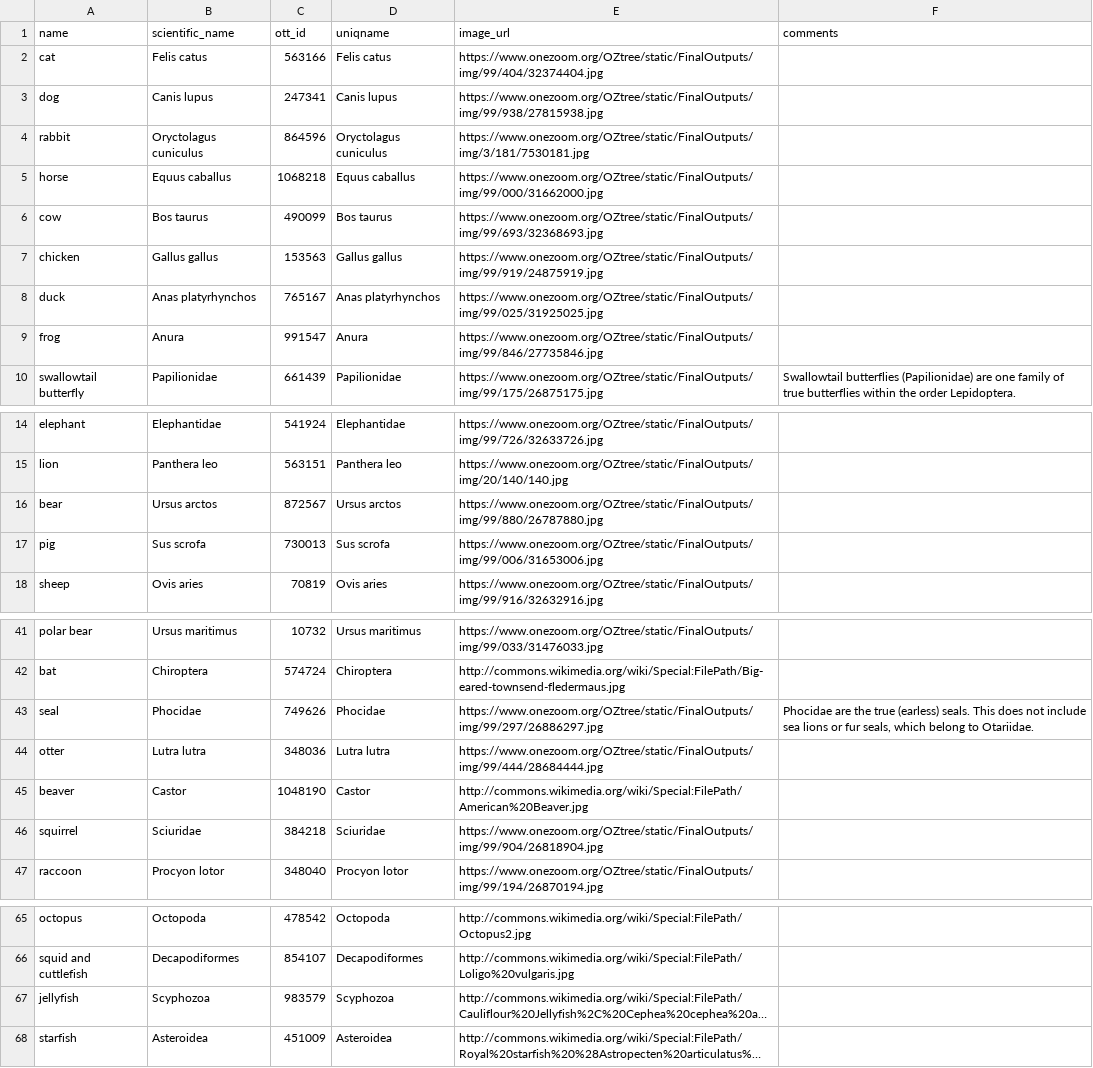
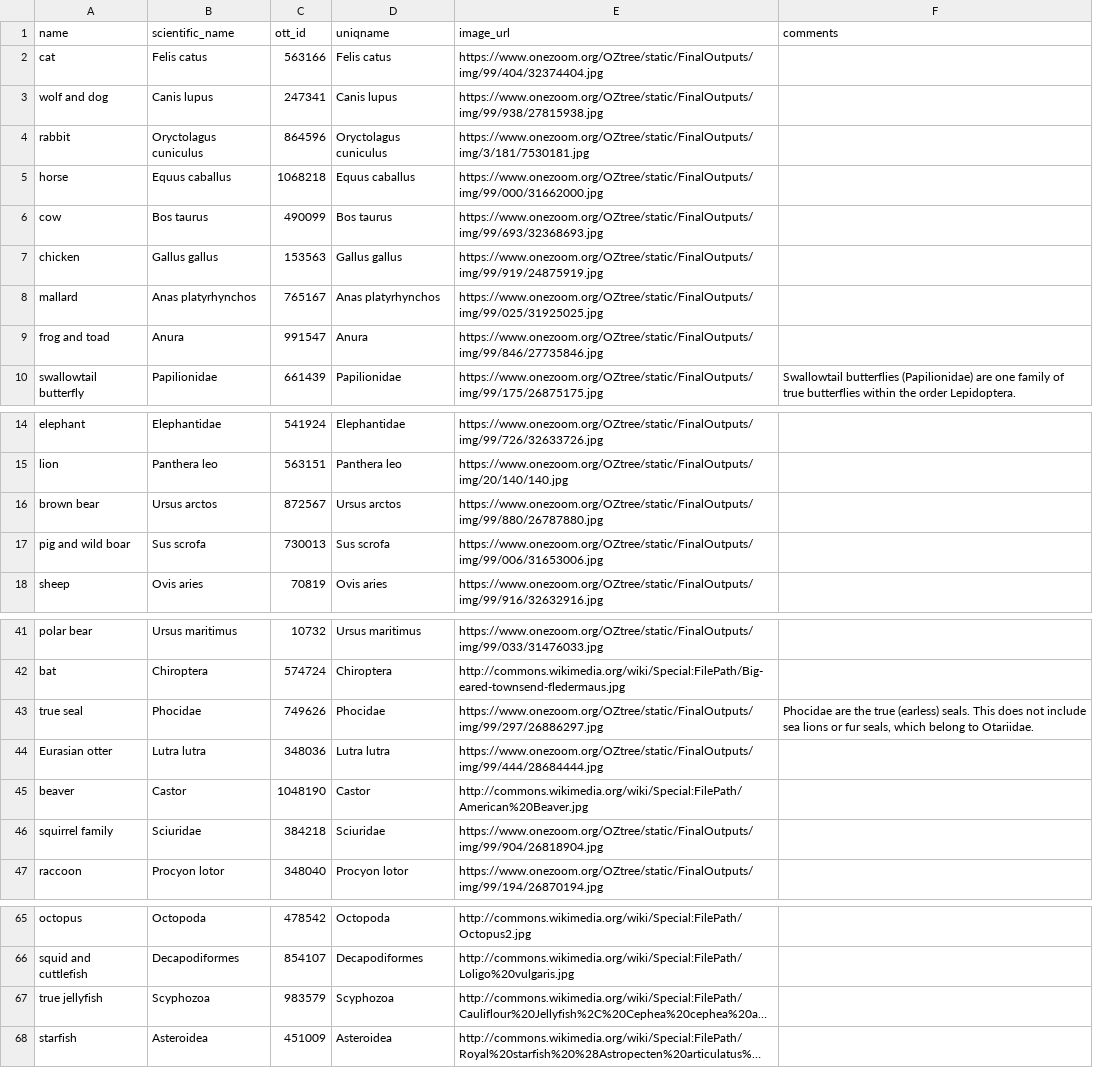
Before and after one commit to jacksonloper/catbunnyrailroad, a CSV file: taxa.csv, drawn as a sheet; only a part is shown, gaps mark what is left out; long unchanged cells end in …; the diff covers the shown part only; the diff names each change by its address in the sheet, - before the commit and + after, or states it on an @@ line.

```diff
--- a/taxa.csv
+++ b/taxa.csv
-A3 (name): dog
+A3 (name): wolf and dog
-A8 (name): duck
+A8 (name): mallard
-A9 (name): frog
+A9 (name): frog and toad
-A16 (name): bear
+A16 (name): brown bear
-A17 (name): pig
+A17 (name): pig and wild boar
-A43 (name): seal
+A43 (name): true seal
-A44 (name): otter
+A44 (name): Eurasian otter
-A46 (name): squirrel
+A46 (name): squirrel family
-A67 (name): jellyfish
+A67 (name): true jellyfish
```
Also changed, not shown: 32 edited cells elsewhere in this file, 2 other files.
